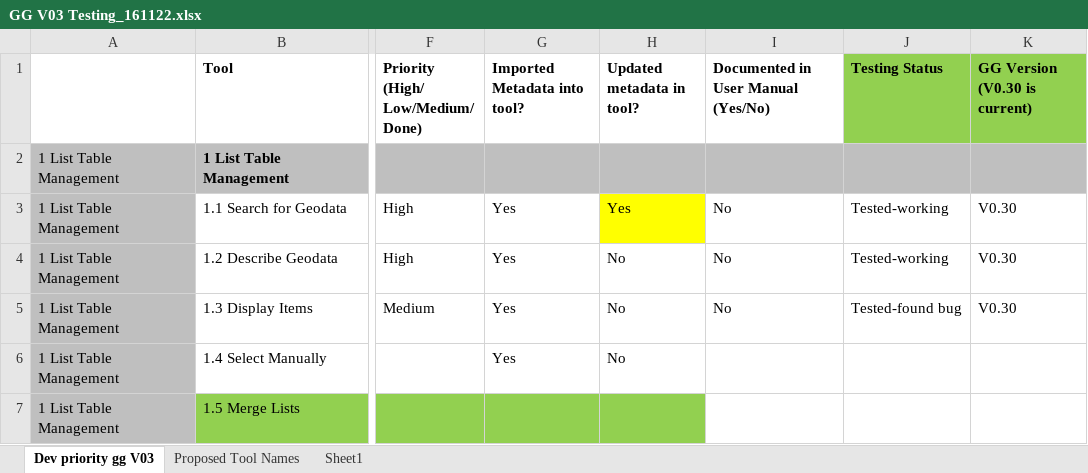
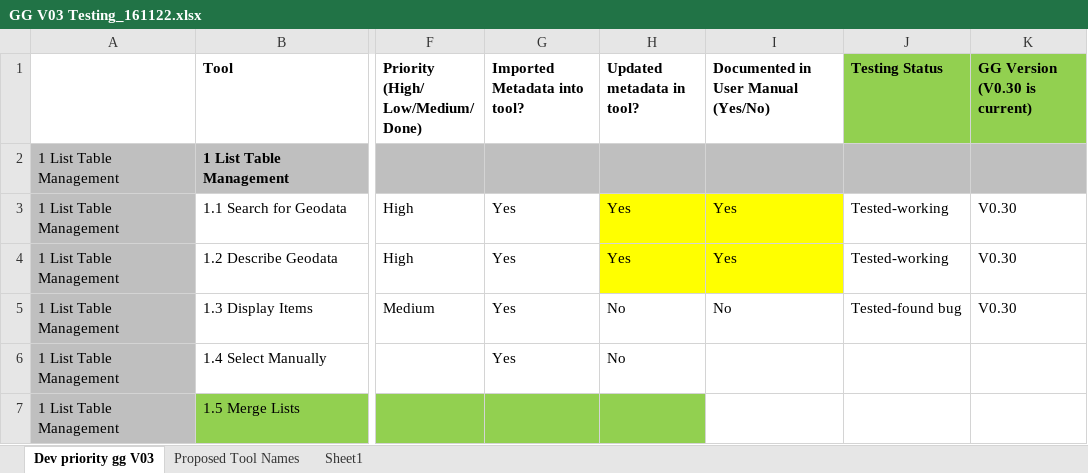
Before and after one commit to NSW-OEH-EMS-KST/grid-garage-3-documentation, an Excel workbook: GG V03 Testing_161122.xlsx, sheet Dev priority gg V03, drawn as a sheet; only a part is shown, gaps mark what is left out; values as stored, in another font and other column widths than the file's, no borders; the diff names each change by its address in the sheet, - before the commit and + after, or states it on an @@ line.

```diff
--- a/GG V03 Testing_161122.xlsx (sheet Dev priority gg V03)
+++ b/GG V03 Testing_161122.xlsx (sheet Dev priority gg V03)
-I3:I4: No
+I3:I4: Yes
-I3 fill: none
+I3 fill: #FFFF00
-H4 (Updated metadata in tool?): No
+H4 (Updated metadata in tool?): Yes
-H4:I4 fill: none
+H4:I4 fill: #FFFF00
```
Also changed, not shown: Example output from Describe.xlsx, 1 other file.
